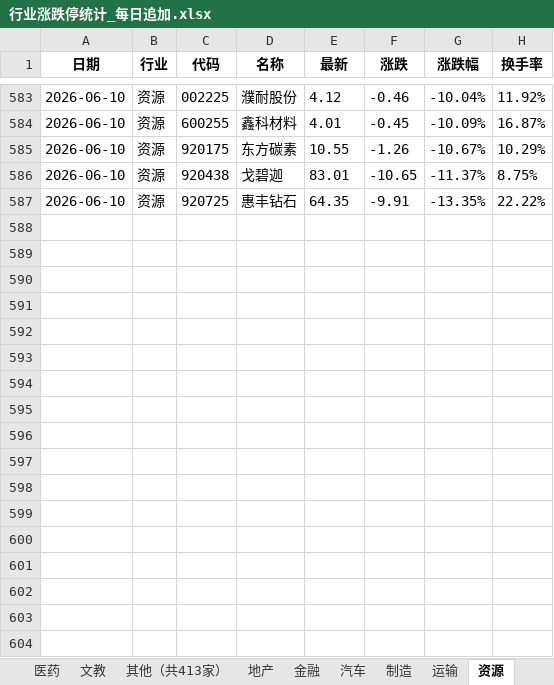
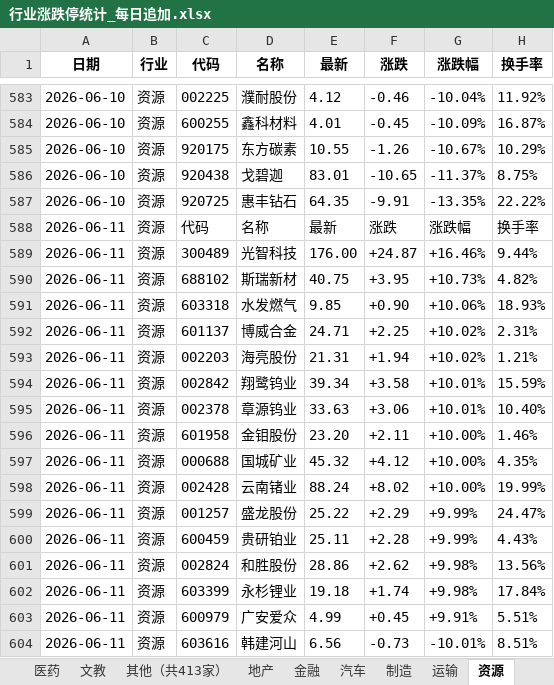
Before and after one commit to Haaasan888/fetch_data, an Excel workbook: 行业涨跌停统计_每日追加.xlsx, sheet 资源, drawn as a sheet; only a part is shown, gaps mark what is left out; values as stored, in another font and other column widths than the file's, no borders; the diff names each change by its address in the sheet, - before the commit and + after, or states it on an @@ line.

```diff
--- a/行业涨跌停统计_每日追加.xlsx (sheet 资源)
+++ b/行业涨跌停统计_每日追加.xlsx (sheet 资源)
+row 588: 2026-06-11 | 资源 | 代码 | 名称 | 最新 | 涨跌 | 涨跌幅 | 换手率
+row 589: 2026-06-11 | 资源 | 300489 | 光智科技 | 176.00 | +24.87 | +16.46% | 9.44%
+row 590: 2026-06-11 | 资源 | 688102 | 斯瑞新材 | 40.75 | +3.95 | +10.73% | 4.82%
+row 591: 2026-06-11 | 资源 | 603318 | 水发燃气 | 9.85 | +0.90 | +10.06% | 18.93%
+row 592: 2026-06-11 | 资源 | 601137 | 博威合金 | 24.71 | +2.25 | +10.02% | 2.31%
+row 593: 2026-06-11 | 资源 | 002203 | 海亮股份 | 21.31 | +1.94 | +10.02% | 1.21%
+row 594: 2026-06-11 | 资源 | 002842 | 翔鹭钨业 | 39.34 | +3.58 | +10.01% | 15.59%
+row 595: 2026-06-11 | 资源 | 002378 | 章源钨业 | 33.63 | +3.06 | +10.01% | 10.40%
+row 596: 2026-06-11 | 资源 | 601958 | 金钼股份 | 23.20 | +2.11 | +10.00% | 1.46%
+row 597: 2026-06-11 | 资源 | 000688 | 国城矿业 | 45.32 | +4.12 | +10.00% | 4.35%
+row 598: 2026-06-11 | 资源 | 002428 | 云南锗业 | 88.24 | +8.02 | +10.00% | 19.99%
+row 599: 2026-06-11 | 资源 | 001257 | 盛龙股份 | 25.22 | +2.29 | +9.99% | 24.47%
+row 600: 2026-06-11 | 资源 | 600459 | 贵研铂业 | 25.11 | +2.28 | +9.99% | 4.43%
+row 601: 2026-06-11 | 资源 | 002824 | 和胜股份 | 28.86 | +2.62 | +9.98% | 13.56%
+row 602: 2026-06-11 | 资源 | 603399 | 永杉锂业 | 19.18 | +1.74 | +9.98% | 17.84%
+row 603: 2026-06-11 | 资源 | 600979 | 广安爱众 | 4.99 | +0.45 | +9.91% | 5.51%
+row 604: 2026-06-11 | 资源 | 603616 | 韩建河山 | 6.56 | -0.73 | -10.01% | 8.51%
```
Also changed, not shown: sheet 数据明细, sheet 制造, sheet 行业涨跌排行, sheet 硬科, sheet 软科, sheet 地产, 9 more sheets.
